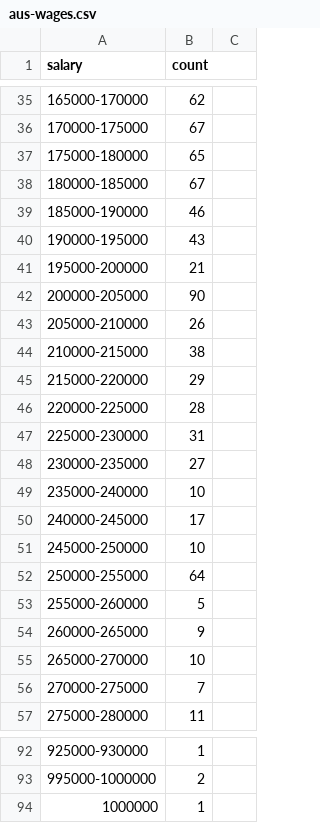
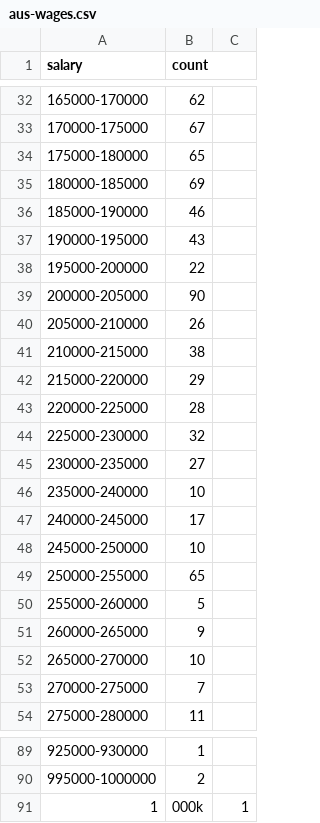
Before and after one commit to k--tran/k--tran.github.io, a CSV file: foreign-lawyers/aus-wages.csv, drawn as a sheet; only a part is shown, gaps mark what is left out; the diff covers the shown part only.

```diff
--- a/foreign-lawyers/aus-wages.csv
+++ b/foreign-lawyers/aus-wages.csv
@@ -37,6 +34,6 @@ salary,count
 175000-180000,65
-180000-185000,67
+180000-185000,69
 185000-190000,46
 190000-195000,43
-195000-200000,21
+195000-200000,22
 200000-205000,90
@@ -46,3 +43,3 @@ salary,count
 220000-225000,28
-225000-230000,31
+225000-230000,32
 230000-235000,27
@@ -51,3 +48,3 @@ salary,count
 245000-250000,10
-250000-255000,64
+250000-255000,65
 255000-260000,5
@@ -93,2 +90,2 @@ salary,count
 995000-1000000,2
-1000000,1
+1,000k,1
```
Also changed, not shown: 3 removed rows and 9 edited cells elsewhere in this file.
